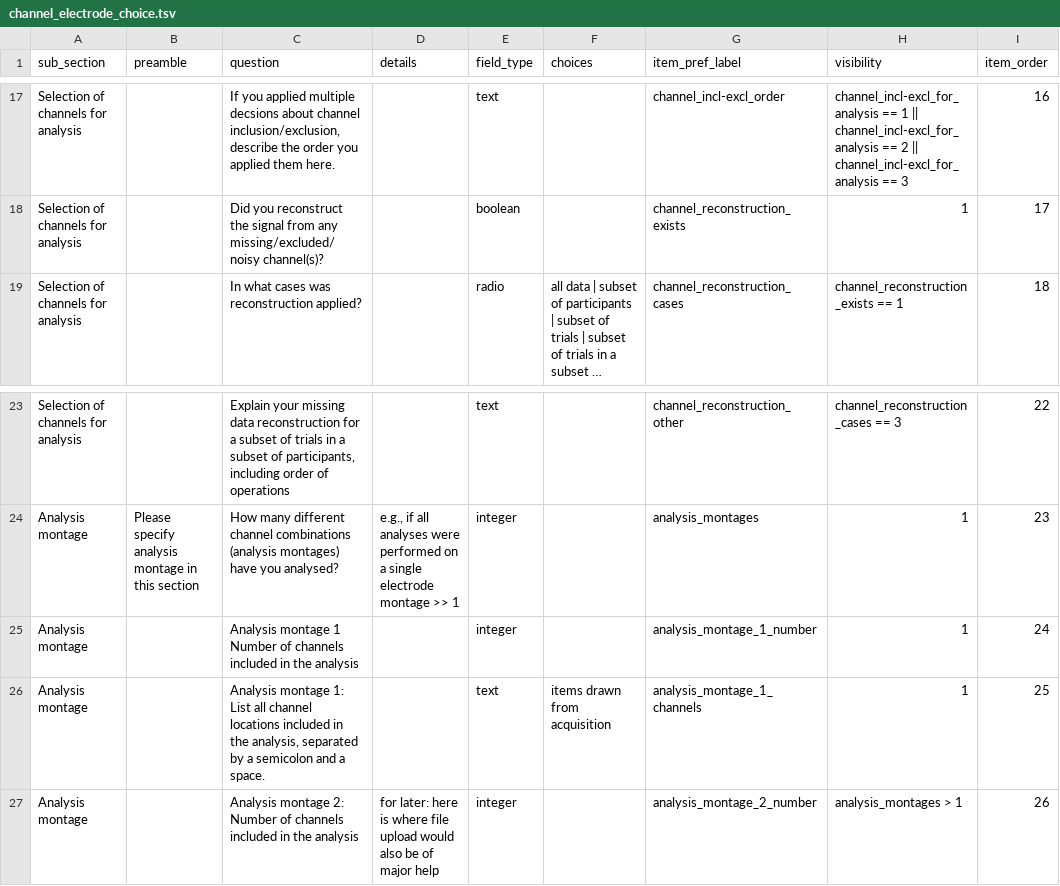
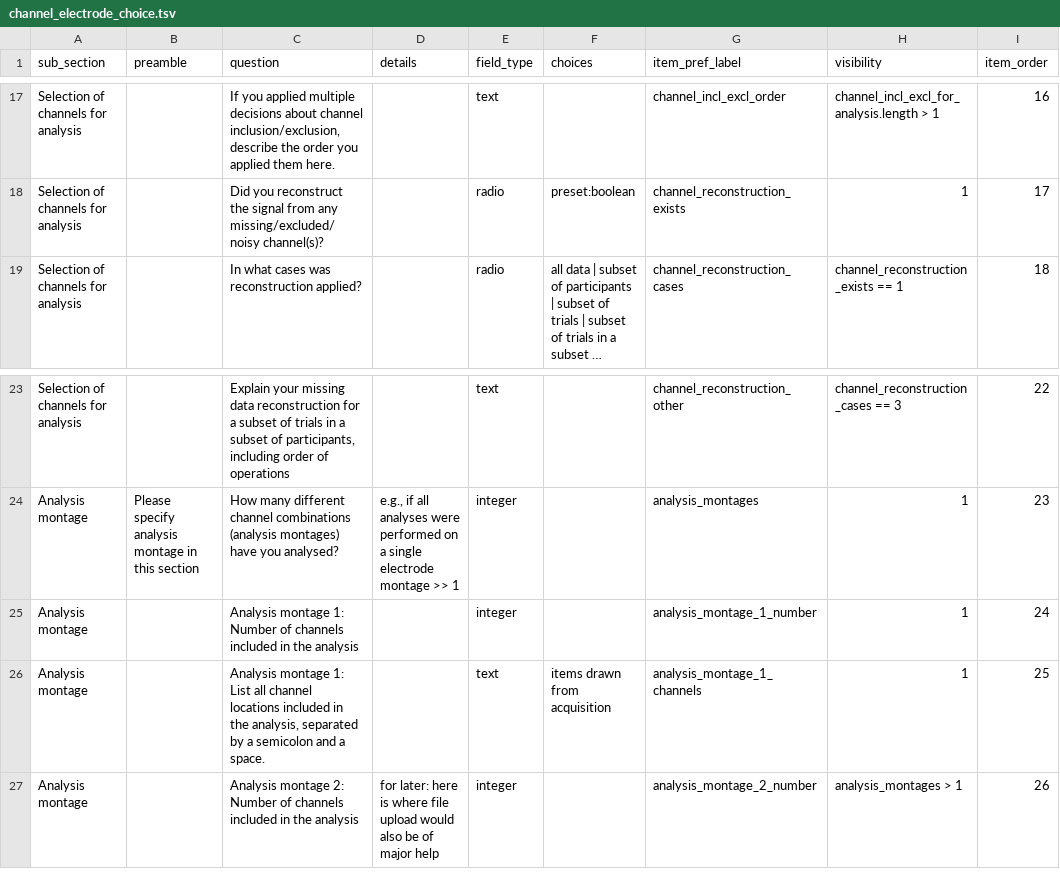
Before and after one commit to Remi-Gau/eCobidas, a TSV file: inputs/csv/artemis/channel_electrode_choice.tsv, drawn as a sheet; only a part is shown, gaps mark what is left out; long unchanged cells end in …; the diff covers the shown part only; the diff names each change by its address in the sheet, - before the commit and + after, or states it on an @@ line.

Commit message:
fix visibility channel choice section

```diff
--- a/inputs/csv/artemis/channel_electrode_choice.tsv
+++ b/inputs/csv/artemis/channel_electrode_choice.tsv
-C17 (question): …applied multiple decsions about channel…
+C17 (question): …applied multiple decisions about channel…
-G17 (item_pref_label): channel_incl-excl_order
+G17 (item_pref_label): channel_incl_excl_order
-H17 (visibility): channel_incl-excl_for_analysis == 1 || channel_incl-excl_for_analysis == 2 || channel_incl-excl_for_analysis == 3
+H17 (visibility): channel_incl_excl_for_analysis.length > 1
-E18 (field_type): boolean
+E18 (field_type): radio
-F18 (choices): (empty)
+F18 (choices): preset:boolean
-C25 (question): Analysis montage 1 Number of…
+C25 (question): Analysis montage 1: Number of…
```
Also changed, not shown: 31 edited cells elsewhere in this file, inputs/csv/artemis/visualisation.tsv, 22 other files.
